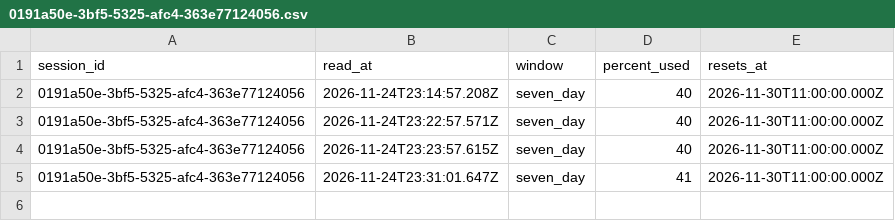
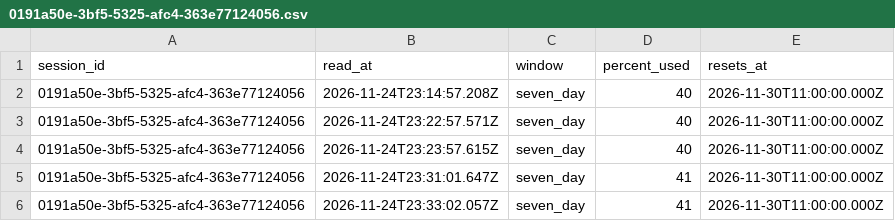
Before and after one commit to rhope-ops/33-332.Z, a CSV file: limits/0191a50e-3bf5-5325-afc4-363e77124056.csv, drawn as a sheet; the diff names each change by its address in the sheet, - before the commit and + after, or states it on an @@ line.

```diff
--- a/limits/0191a50e-3bf5-5325-afc4-363e77124056.csv
+++ b/limits/0191a50e-3bf5-5325-afc4-363e77124056.csv
+row 6: 0191a50e-3bf5-5325-afc4-363e77124056 | 2026-11-24T23:33:02.057Z | seven_day | 41 | 2026-11-30T11:00:00.000Z
```
Also changed, not shown: costs/0191a50e-3bf5-5325-afc4-363e77124056.csv, sessions/0191a50e-3bf5-5325-afc4-363e77124056.csv.
